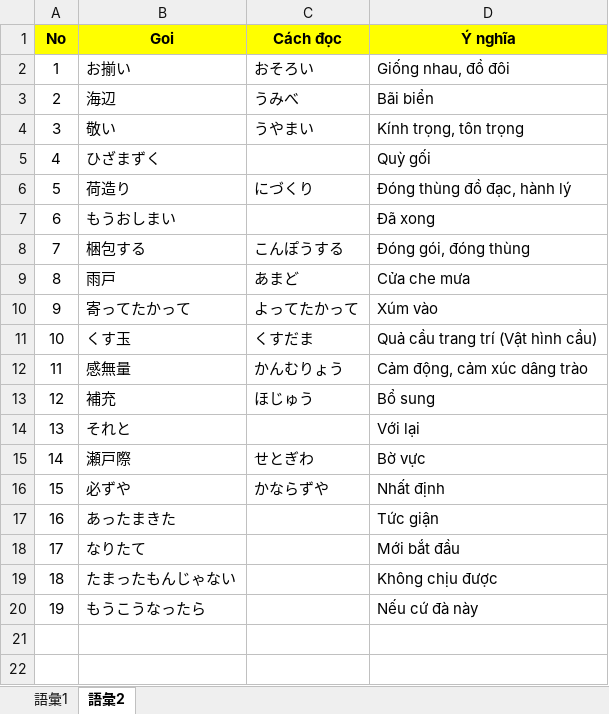
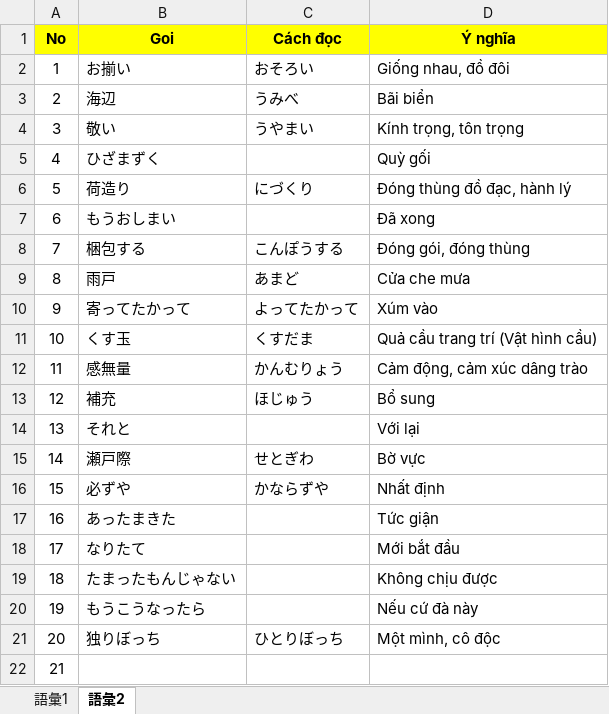
Before and after one commit to PhongJ/GOI, an Excel workbook: Goi.xlsx, sheet 語彙2, drawn as a sheet; values as stored, in another font and other column widths than the file's, no borders; the diff names each change by its address in the sheet, - before the commit and + after, or states it on an @@ line.

Commit message:
goi

```diff
--- a/Goi.xlsx (sheet 語彙2)
+++ b/Goi.xlsx (sheet 語彙2)
+row 21: 20 | 独りぼっち | ひとりぼっち | Một mình, cô độc
+row 22: 21
```
